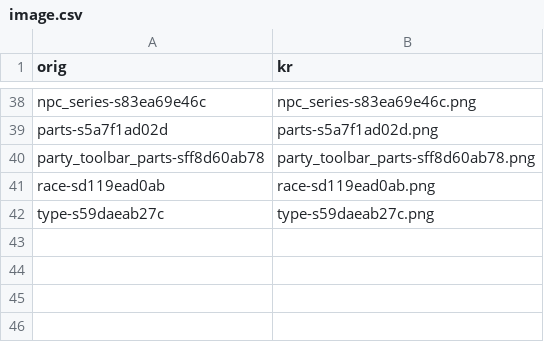
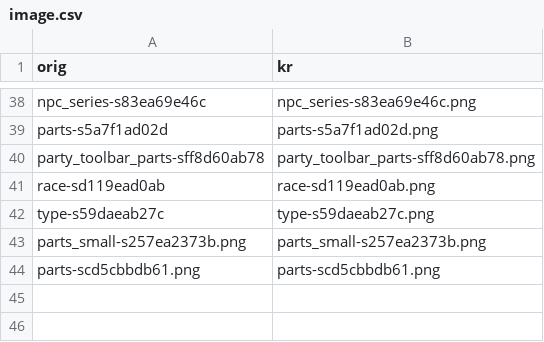
Before and after one commit to gbfkor/gbfkor.github.io, a CSV file: _data/image.csv, drawn as a sheet; only a part is shown, gaps mark what is left out.

```diff
--- a/_data/image.csv
+++ b/_data/image.csv
@@ -42,4 +42,4 @@ race-sd119ead0ab,race-sd119ead0ab.png
 type-s59daeab27c,type-s59daeab27c.png
-
-
+parts_small-s257ea2373b.png,parts_small-s257ea2373b.png
+parts-scd5cbbdb61.png,parts-scd5cbbdb61.png
 
```
Also changed, not shown: 1 other file.
